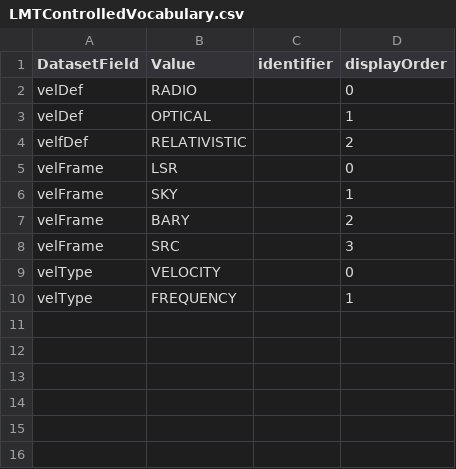
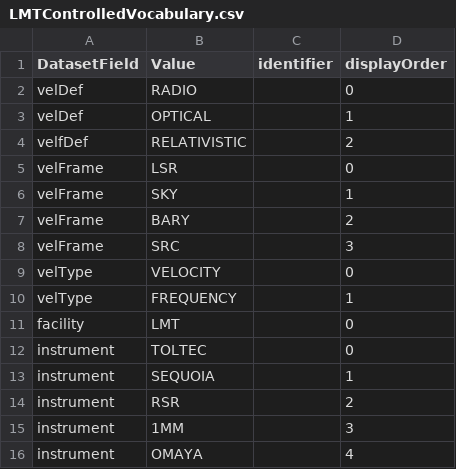
Before and after one commit to toltec-astro/dvpipe, a CSV file: dvpipe/aux/LMTControlledVocabulary.csv, drawn as a sheet.

```diff
--- a/dvpipe/aux/LMTControlledVocabulary.csv
+++ b/dvpipe/aux/LMTControlledVocabulary.csv
@@ -10 +10,7 @@ velType,VELOCITY,,0
 velType,FREQUENCY,,1
+facility,LMT,,0
+instrument,TOLTEC,,0
+instrument,SEQUOIA,,1
+instrument,RSR,,2
+instrument,1MM,,3
+instrument,OMAYA,,4
```
Also changed, not shown: dvpipe/aux/LMTMetaDatablock.csv.
